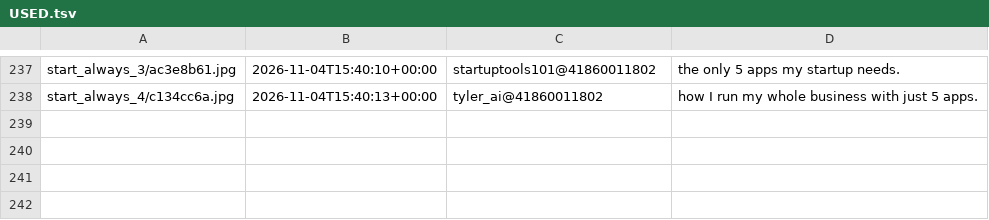
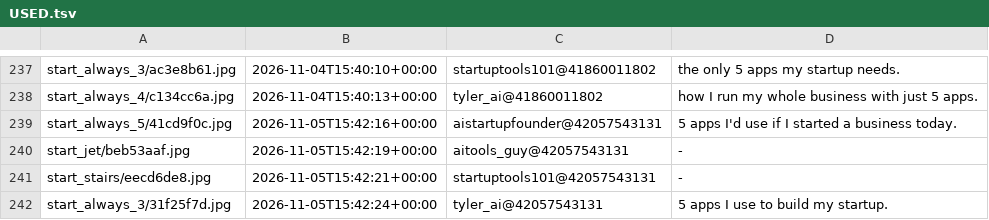
Before and after one commit to YvesMatteo/tiktok-slideshow, a TSV file: assets/title_bank/USED.tsv, drawn as a sheet; only a part is shown, gaps mark what is left out.

```diff
--- a/assets/title_bank/USED.tsv
+++ b/assets/title_bank/USED.tsv
@@ -238 +238,5 @@ start_always_3/ac3e8b61.jpg	2026-11-04T15:40:10+00:00	startuptools101@4186001180
 start_always_4/c134cc6a.jpg	2026-11-04T15:40:13+00:00	tyler_ai@41860011802	how I run my whole business with just 5 apps.
+start_always_5/41cd9f0c.jpg	2026-11-05T15:42:16+00:00	aistartupfounder@42057543131	5 apps I'd use if I started a business today.
+start_jet/beb53aaf.jpg	2026-11-05T15:42:19+00:00	aitools_guy@42057543131	-
+start_stairs/eecd6de8.jpg	2026-11-05T15:42:21+00:00	startuptools101@42057543131	-
+start_always_3/31f25f7d.jpg	2026-11-05T15:42:24+00:00	tyler_ai@42057543131	5 apps I use to build my startup.
```
